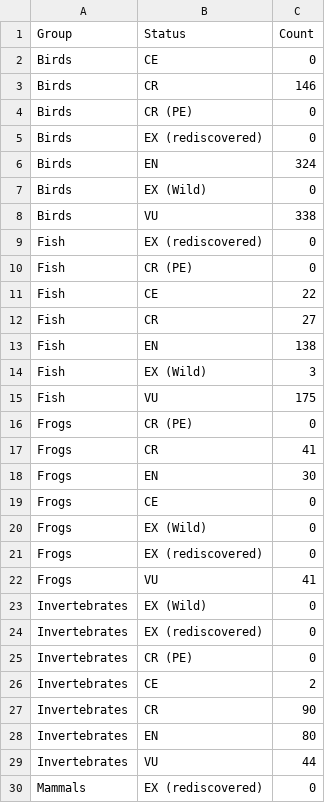
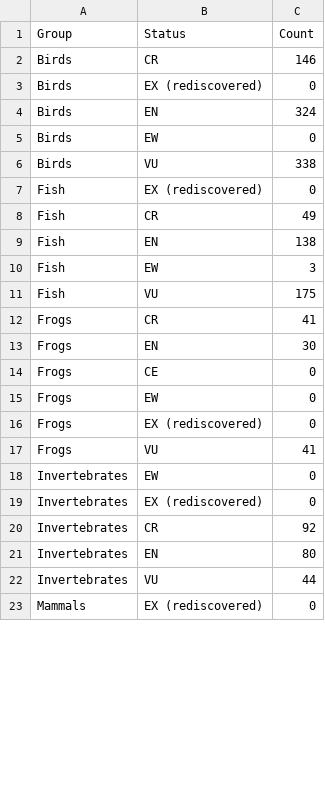
Before and after one commit to jngu0045/3179, a CSV file: Visualisation_2/data/ausheatmap.csv, drawn as a sheet; only a part is shown; the diff covers the shown part only.

Commit message:
Add files via upload

```diff
--- a/Visualisation_2/data/ausheatmap.csv
+++ b/Visualisation_2/data/ausheatmap.csv
@@ -1,17 +1,12 @@
 Group,Status,Count
-Birds,CE,0
 Birds,CR,146
-Birds,CR (PE),0
 Birds,EX (rediscovered),0
 Birds,EN,324
-Birds,EX (Wild),0
+Birds,EW,0
 Birds,VU,338
 Fish,EX (rediscovered),0
-Fish,CR (PE),0
-Fish,CE,22
-Fish,CR,27
+Fish,CR,49
 Fish,EN,138
-Fish,EX (Wild),3
+Fish,EW,3
 Fish,VU,175
-Frogs,CR (PE),0
 Frogs,CR,41
@@ -19,10 +14,8 @@ Frogs,EN,30
 Frogs,CE,0
-Frogs,EX (Wild),0
+Frogs,EW,0
 Frogs,EX (rediscovered),0
 Frogs,VU,41
-Invertebrates,EX (Wild),0
+Invertebrates,EW,0
 Invertebrates,EX (rediscovered),0
-Invertebrates,CR (PE),0
-Invertebrates,CE,2
-Invertebrates,CR,90
+Invertebrates,CR,92
 Invertebrates,EN,80
```
Also changed, not shown: 6 removed rows and 5 edited cells elsewhere in this file.
